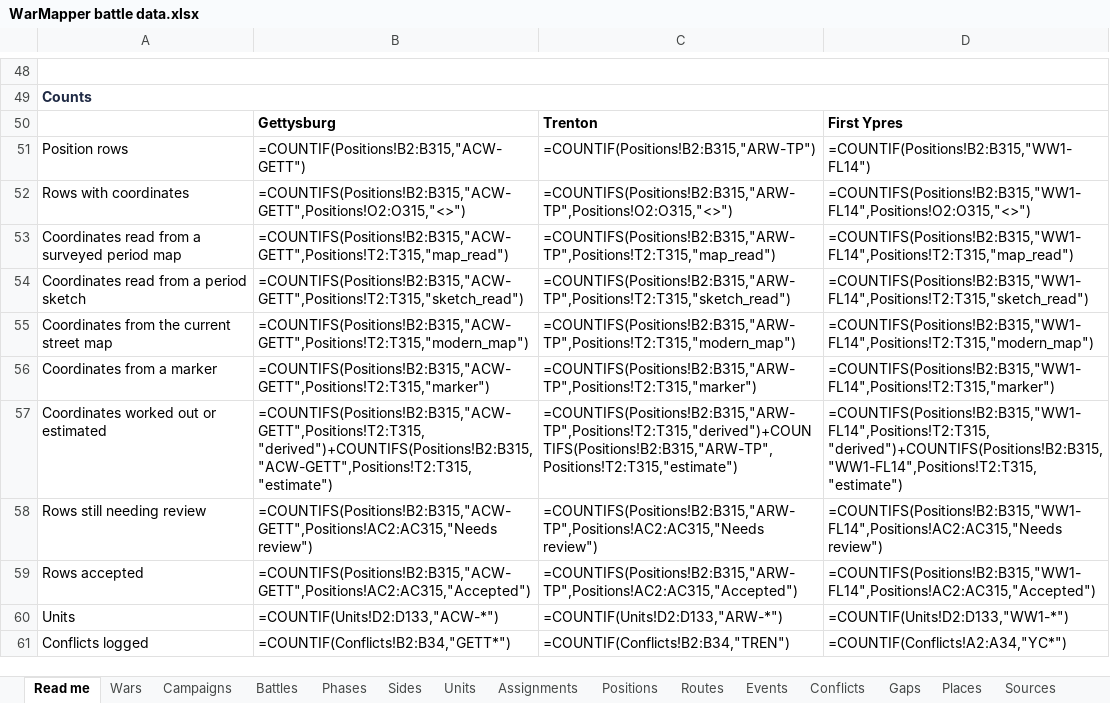
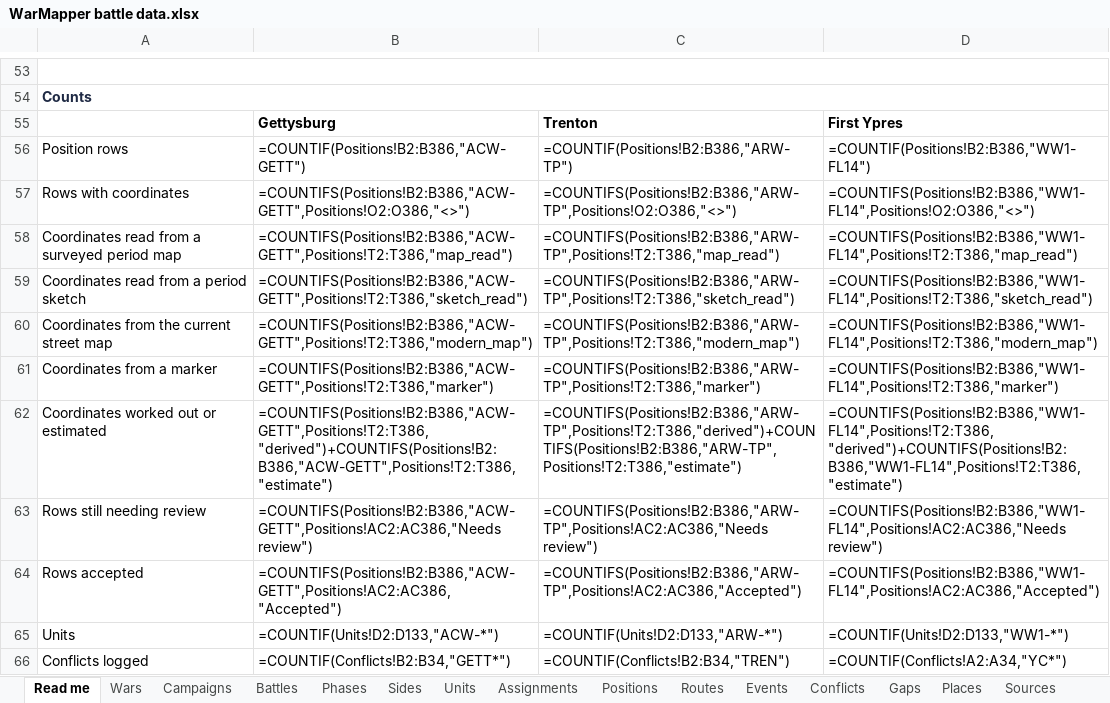
Before and after one commit to mgm9000/WarMapper, an Excel workbook: data/WarMapper battle data.xlsx, sheet Read me, drawn as a sheet; only a part is shown, gaps mark what is left out; values as stored, in another font and other column widths than the file's, no borders; formulas without a stored value are shown as written; addresses are those after the commit; the diff covers the shown part only; the diff names each change by its address in the sheet, - before the commit and + after, or states it on an @@ line.

```diff
--- a/data/WarMapper battle data.xlsx (sheet Read me)
+++ b/data/WarMapper battle data.xlsx (sheet Read me)
-B56: =COUNTIF(Positions!B2:B315,"ACW-GETT")
+B56: =COUNTIF(Positions!B2:B386,"ACW-GETT")
-C56: =COUNTIF(Positions!B2:B315,"ARW-TP")
+C56: =COUNTIF(Positions!B2:B386,"ARW-TP")
-D56: =COUNTIF(Positions!B2:B315,"WW1-FL14")
+D56: =COUNTIF(Positions!B2:B386,"WW1-FL14")
-B57: =COUNTIFS(Positions!B2:B315,"ACW-GETT",Positions!O2:O315,"<>")
+B57: =COUNTIFS(Positions!B2:B386,"ACW-GETT",Positions!O2:O386,"<>")
-C57: =COUNTIFS(Positions!B2:B315,"ARW-TP",Positions!O2:O315,"<>")
+C57: =COUNTIFS(Positions!B2:B386,"ARW-TP",Positions!O2:O386,"<>")
-D57: =COUNTIFS(Positions!B2:B315,"WW1-FL14",Positions!O2:O315,"<>")
+D57: =COUNTIFS(Positions!B2:B386,"WW1-FL14",Positions!O2:O386,"<>")
-B58: =COUNTIFS(Positions!B2:B315,"ACW-GETT",Positions!T2:T315,"map_read")
+B58: =COUNTIFS(Positions!B2:B386,"ACW-GETT",Positions!T2:T386,"map_read")
-C58: =COUNTIFS(Positions!B2:B315,"ARW-TP",Positions!T2:T315,"map_read")
+C58: =COUNTIFS(Positions!B2:B386,"ARW-TP",Positions!T2:T386,"map_read")
-D58: =COUNTIFS(Positions!B2:B315,"WW1-FL14",Positions!T2:T315,"map_read")
+D58: =COUNTIFS(Positions!B2:B386,"WW1-FL14",Positions!T2:T386,"map_read")
-B59: =COUNTIFS(Positions!B2:B315,"ACW-GETT",Positions!T2:T315,"sketch_read")
+B59: =COUNTIFS(Positions!B2:B386,"ACW-GETT",Positions!T2:T386,"sketch_read")
-C59: =COUNTIFS(Positions!B2:B315,"ARW-TP",Positions!T2:T315,"sketch_read")
+C59: =COUNTIFS(Positions!B2:B386,"ARW-TP",Positions!T2:T386,"sketch_read")
-D59: =COUNTIFS(Positions!B2:B315,"WW1-FL14",Positions!T2:T315,"sketch_read")
+D59: =COUNTIFS(Positions!B2:B386,"WW1-FL14",Positions!T2:T386,"sketch_read")
-B60: =COUNTIFS(Positions!B2:B315,"ACW-GETT",Positions!T2:T315,"modern_map")
+B60: =COUNTIFS(Positions!B2:B386,"ACW-GETT",Positions!T2:T386,"modern_map")
-C60: =COUNTIFS(Positions!B2:B315,"ARW-TP",Positions!T2:T315,"modern_map")
+C60: =COUNTIFS(Positions!B2:B386,"ARW-TP",Positions!T2:T386,"modern_map")
-D60: =COUNTIFS(Positions!B2:B315,"WW1-FL14",Positions!T2:T315,"modern_map")
+D60: =COUNTIFS(Positions!B2:B386,"WW1-FL14",Positions!T2:T386,"modern_map")
-B61: =COUNTIFS(Positions!B2:B315,"ACW-GETT",Positions!T2:T315,"marker")
+B61: =COUNTIFS(Positions!B2:B386,"ACW-GETT",Positions!T2:T386,"marker")
-C61: =COUNTIFS(Positions!B2:B315,"ARW-TP",Positions!T2:T315,"marker")
+C61: =COUNTIFS(Positions!B2:B386,"ARW-TP",Positions!T2:T386,"marker")
-D61: =COUNTIFS(Positions!B2:B315,"WW1-FL14",Positions!T2:T315,"marker")
+D61: =COUNTIFS(Positions!B2:B386,"WW1-FL14",Positions!T2:T386,"marker")
-B62: =COUNTIFS(Positions!B2:B315,"ACW-GETT",Positions!T2:T315,"derived")+COUNTIFS(Positions!B2:B315,"ACW-GETT",Positions!T2:T315,"estimate")
+B62: =COUNTIFS(Positions!B2:B386,"ACW-GETT",Positions!T2:T386,"derived")+COUNTIFS(Positions!B2:B386,"ACW-GETT",Positions!T2:T386,"estimate")
-C62: =COUNTIFS(Positions!B2:B315,"ARW-TP",Positions!T2:T315,"derived")+COUNTIFS(Positions!B2:B315,"ARW-TP",Positions!T2:T315,"estimate")
+C62: =COUNTIFS(Positions!B2:B386,"ARW-TP",Positions!T2:T386,"derived")+COUNTIFS(Positions!B2:B386,"ARW-TP",Positions!T2:T386,"estimate")
-D62: =COUNTIFS(Positions!B2:B315,"WW1-FL14",Positions!T2:T315,"derived")+COUNTIFS(Positions!B2:B315,"WW1-FL14",Positions!T2:T315,"estimate")
+D62: =COUNTIFS(Positions!B2:B386,"WW1-FL14",Positions!T2:T386,"derived")+COUNTIFS(Positions!B2:B386,"WW1-FL14",Positions!T2:T386,"estimate")
-B63: =COUNTIFS(Positions!B2:B315,"ACW-GETT",Positions!AC2:AC315,"Needs review")
+B63: =COUNTIFS(Positions!B2:B386,"ACW-GETT",Positions!AC2:AC386,"Needs review")
-C63: =COUNTIFS(Positions!B2:B315,"ARW-TP",Positions!AC2:AC315,"Needs review")
+C63: =COUNTIFS(Positions!B2:B386,"ARW-TP",Positions!AC2:AC386,"Needs review")
-D63: =COUNTIFS(Positions!B2:B315,"WW1-FL14",Positions!AC2:AC315,"Needs review")
+D63: =COUNTIFS(Positions!B2:B386,"WW1-FL14",Positions!AC2:AC386,"Needs review")
-B64: =COUNTIFS(Positions!B2:B315,"ACW-GETT",Positions!AC2:AC315,"Accepted")
+B64: =COUNTIFS(Positions!B2:B386,"ACW-GETT",Positions!AC2:AC386,"Accepted")
-C64: =COUNTIFS(Positions!B2:B315,"ARW-TP",Positions!AC2:AC315,"Accepted")
+C64: =COUNTIFS(Positions!B2:B386,"ARW-TP",Positions!AC2:AC386,"Accepted")
-D64: =COUNTIFS(Positions!B2:B315,"WW1-FL14",Positions!AC2:AC315,"Accepted")
+D64: =COUNTIFS(Positions!B2:B386,"WW1-FL14",Positions!AC2:AC386,"Accepted")
```
Also changed, not shown: 5 added rows and 2 edited cells elsewhere in this sheet, sheet Positions, sheet Units, sheet Assignments, sheet Events, sheet Tracks, sheet Conflicts, 5 more sheets, 9 other files.
